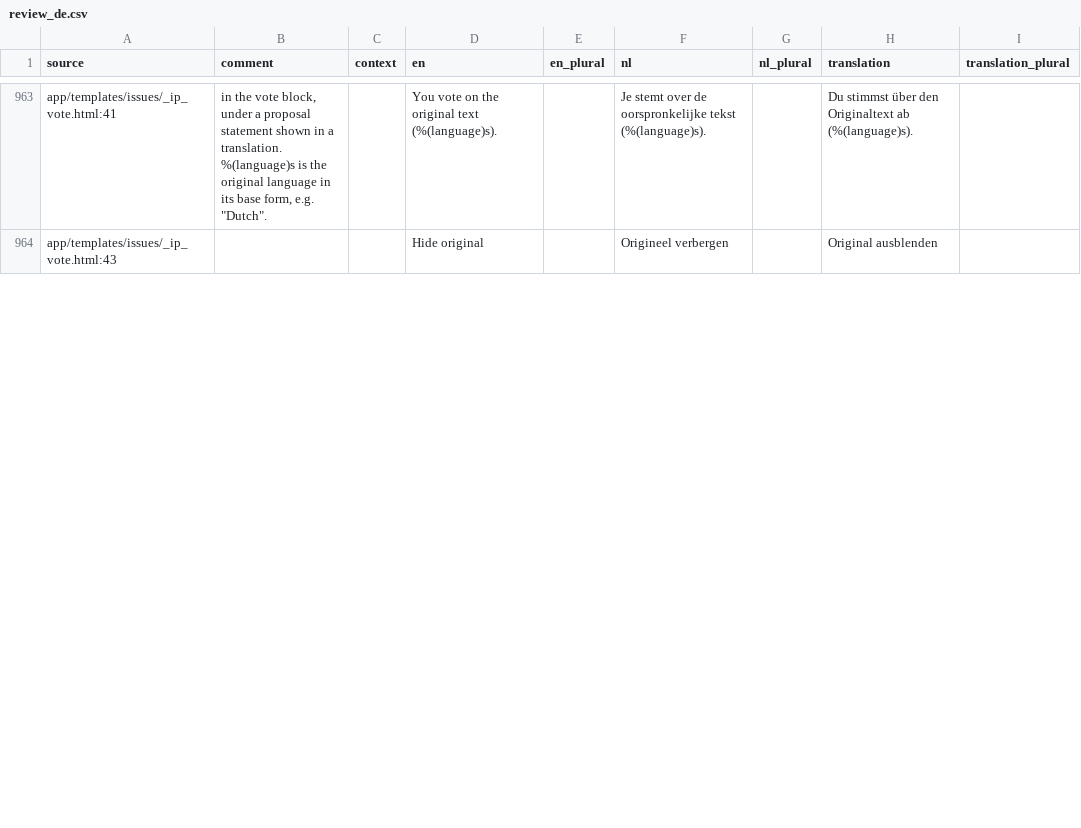
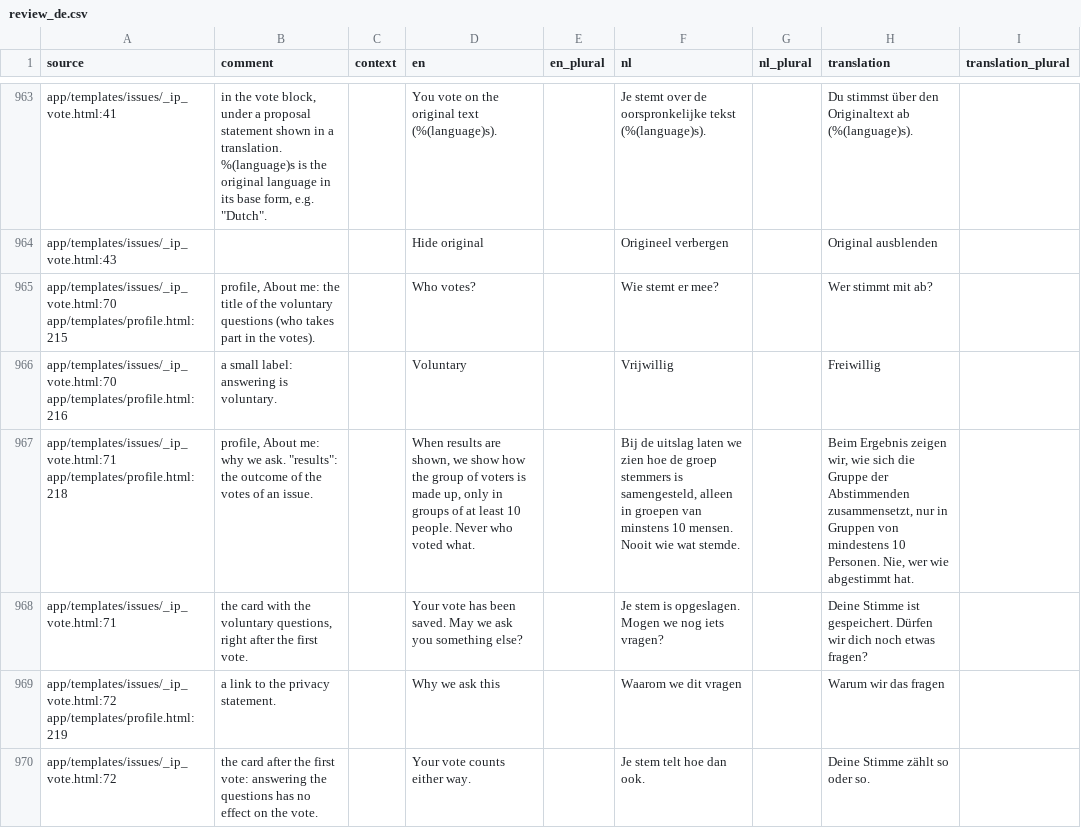
Before and after one commit to GerhardTop/global-union-forum, a CSV file: flask_registration/docs/i18n/review_de.csv, drawn as a sheet; only a part is shown, gaps mark what is left out; the diff covers the shown part only; the diff names each change by its address in the sheet, - before the commit and + after, or states it on an @@ line.

```diff
--- a/flask_registration/docs/i18n/review_de.csv
+++ b/flask_registration/docs/i18n/review_de.csv
+row 965: app/templates/issues/_ip_vote.html:70 app/templates/profile.html:215 | profile, About me: the title of the voluntary questions (who takes part in the votes). |  | Who votes? |  | Wie stemt er mee? |  | Wer stimmt mit ab?
+row 966: app/templates/issues/_ip_vote.html:70 app/templates/profile.html:216 | a small label: answering is voluntary. |  | Voluntary |  | Vrijwillig |  | Freiwillig
+row 967: app/templates/issues/_ip_vote.html:71 app/templates/profile.html:218 | profile, About me: why we ask. "results": the outcome of the votes of an issue. |  | When results are shown, we show how the group of voters is made up, only in groups of at least 10 people. Never who voted what. |  | Bij de uitslag laten we zien hoe de groep stemmers is samengesteld, alleen in groepen van minstens 10 mensen. Nooit wie wat stemde. |  | Beim Ergebnis zeigen wir, wie sich die Gruppe der Abstimmenden zusammensetzt, nur in Gruppen von mindestens 10 Personen. Nie, wer wie abgestimmt hat.
+row 968: app/templates/issues/_ip_vote.html:71 | the card with the voluntary questions, right after the first vote. |  | Your vote has been saved. May we ask you something else? |  | Je stem is opgeslagen. Mogen we nog iets vragen? |  | Deine Stimme ist gespeichert. Dürfen wir dich noch etwas fragen?
+row 969: app/templates/issues/_ip_vote.html:72 app/templates/profile.html:219 | a link to the privacy statement. |  | Why we ask this |  | Waarom we dit vragen |  | Warum wir das fragen
+row 970: app/templates/issues/_ip_vote.html:72 | the card after the first vote: answering the questions has no effect on the vote. |  | Your vote counts either way. |  | Je stem telt hoe dan ook. |  | Deine Stimme zählt so oder so.
```
Also changed, not shown: 4 added rows, 5 removed rows and 42 edited cells elsewhere in this file, flask_registration/docs/i18n/review_es.csv, flask_registration/docs/i18n/review_fr.csv, 23 other files.
